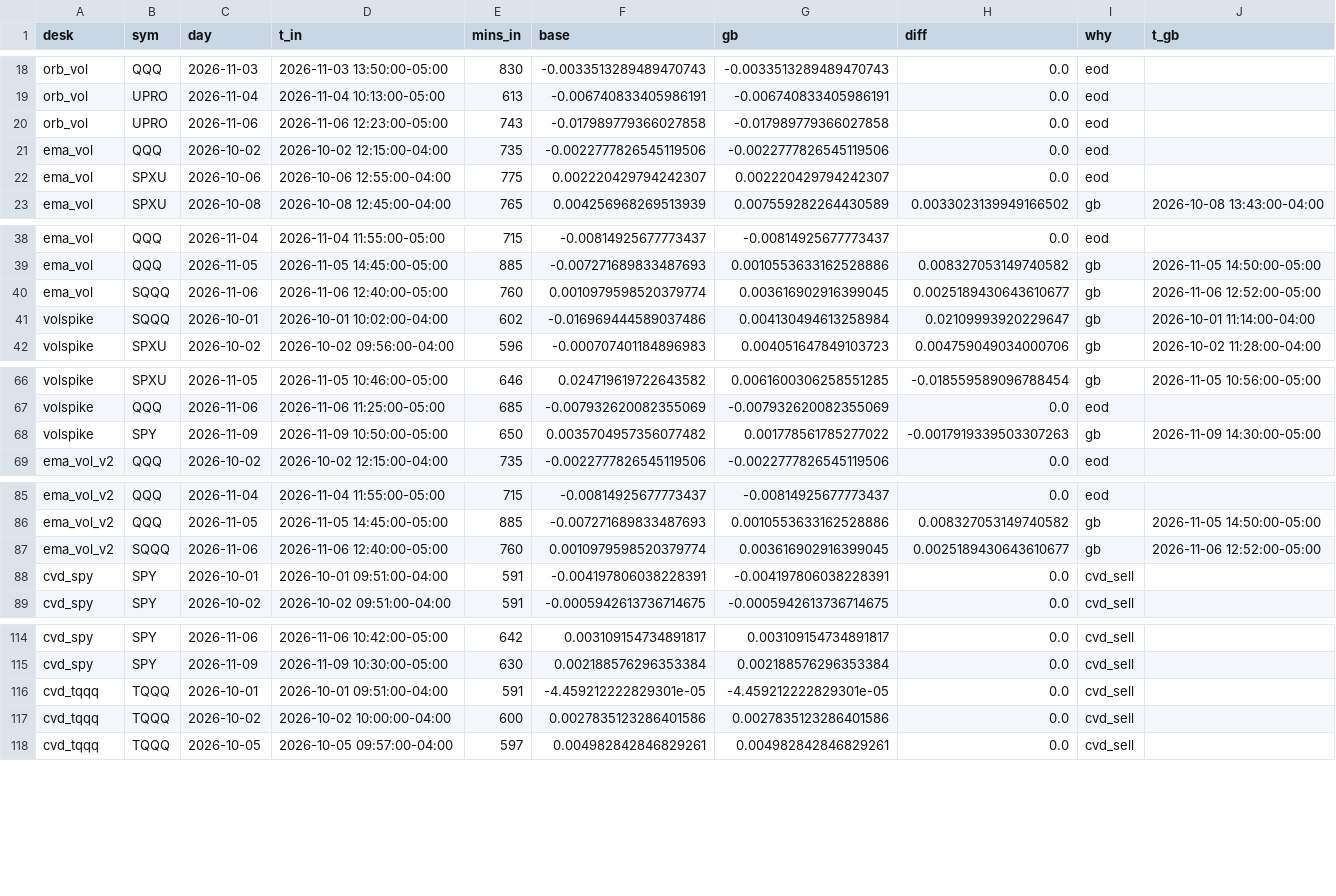
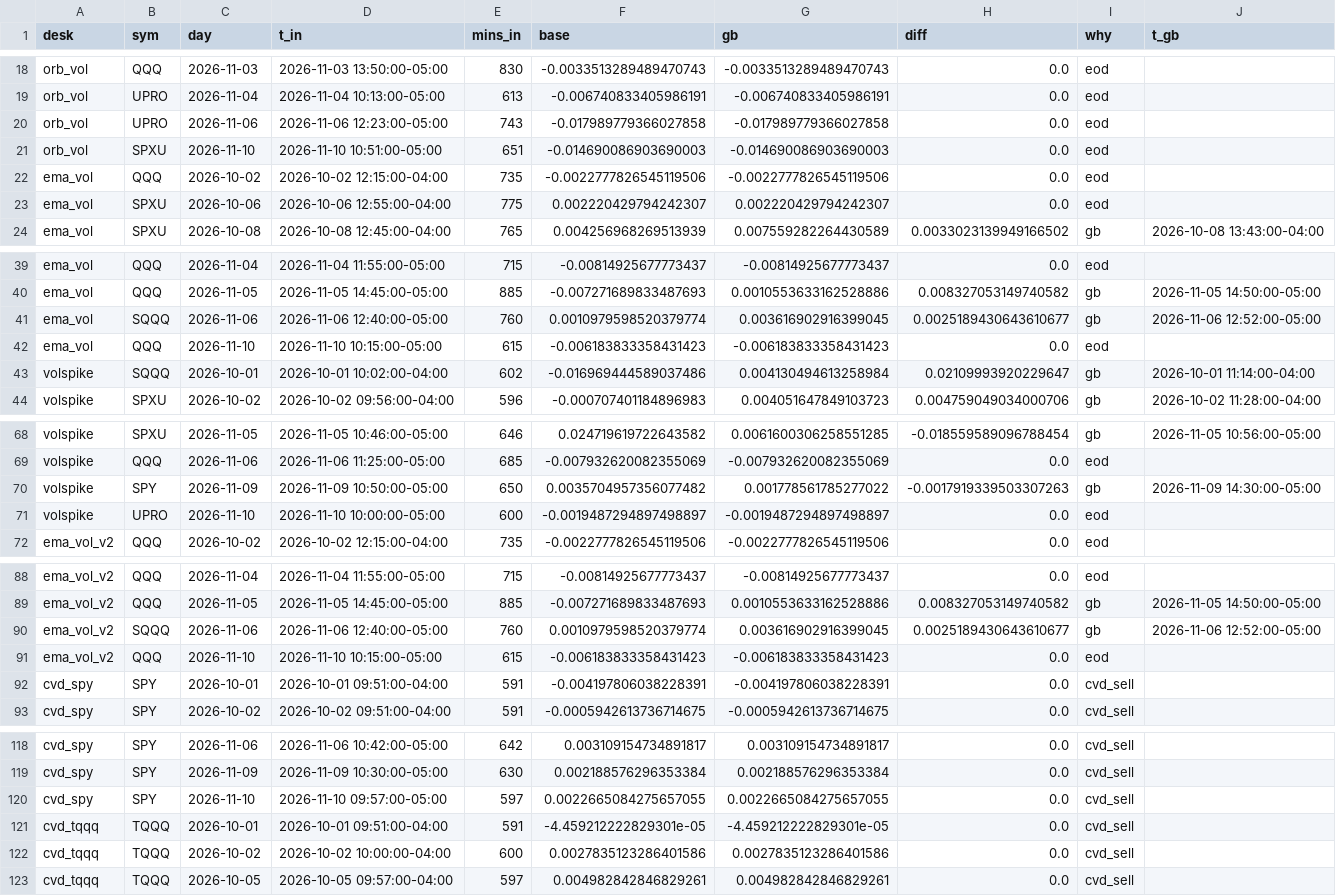
Before and after one commit to vivekgomathinayagam-ux/Trading-lab, a CSV file: backtests/foundry/latest/batch2/h1_desk_overlay.csv, drawn as a sheet; only a part is shown, gaps mark what is left out; the diff covers the shown part only.

```diff
--- a/backtests/foundry/latest/batch2/h1_desk_overlay.csv
+++ b/backtests/foundry/latest/batch2/h1_desk_overlay.csv
@@ -20,2 +20,3 @@ orb_vol,UPRO,2026-11-04,2026-11-04 10:13:00-05:00,613,-0.006740833405986191,-0.0
 orb_vol,UPRO,2026-11-06,2026-11-06 12:23:00-05:00,743,-0.017989779366027858,-0.017989779366027858,0.0,eod,
+orb_vol,SPXU,2026-11-10,2026-11-10 10:51:00-05:00,651,-0.014690086903690003,-0.014690086903690003,0.0,eod,
 ema_vol,QQQ,2026-10-02,2026-10-02 12:15:00-04:00,735,-0.0022777826545119506,-0.0022777826545119506,0.0,eod,
@@ -40,2 +41,3 @@ ema_vol,QQQ,2026-11-05,2026-11-05 14:45:00-05:00,885,-0.007271689833487693,0.001
 ema_vol,SQQQ,2026-11-06,2026-11-06 12:40:00-05:00,760,0.0010979598520379774,0.003616902916399045,0.0025189430643610677,gb,2026-11-06 12:52:00-05:00
+ema_vol,QQQ,2026-11-10,2026-11-10 10:15:00-05:00,615,-0.006183833358431423,-0.006183833358431423,0.0,eod,
 volspike,SQQQ,2026-10-01,2026-10-01 10:02:00-04:00,602,-0.016969444589037486,0.004130494613258984,0.02109993920229647,gb,2026-10-01 11:14:00-04:00
@@ -68,2 +70,3 @@ volspike,QQQ,2026-11-06,2026-11-06 11:25:00-05:00,685,-0.007932620082355069,-0.0
 volspike,SPY,2026-11-09,2026-11-09 10:50:00-05:00,650,0.0035704957356077482,0.001778561785277022,-0.0017919339503307263,gb,2026-11-09 14:30:00-05:00
+volspike,UPRO,2026-11-10,2026-11-10 10:00:00-05:00,600,-0.0019487294897498897,-0.0019487294897498897,0.0,eod,
 ema_vol_v2,QQQ,2026-10-02,2026-10-02 12:15:00-04:00,735,-0.0022777826545119506,-0.0022777826545119506,0.0,eod,
@@ -87,2 +90,3 @@ ema_vol_v2,QQQ,2026-11-05,2026-11-05 14:45:00-05:00,885,-0.007271689833487693,0.
 ema_vol_v2,SQQQ,2026-11-06,2026-11-06 12:40:00-05:00,760,0.0010979598520379774,0.003616902916399045,0.0025189430643610677,gb,2026-11-06 12:52:00-05:00
+ema_vol_v2,QQQ,2026-11-10,2026-11-10 10:15:00-05:00,615,-0.006183833358431423,-0.006183833358431423,0.0,eod,
 cvd_spy,SPY,2026-10-01,2026-10-01 09:51:00-04:00,591,-0.004197806038228391,-0.004197806038228391,0.0,cvd_sell,
@@ -115,2 +119,3 @@ cvd_spy,SPY,2026-11-06,2026-11-06 10:42:00-05:00,642,0.003109154734891817,0.0031
 cvd_spy,SPY,2026-11-09,2026-11-09 10:30:00-05:00,630,0.002188576296353384,0.002188576296353384,0.0,cvd_sell,
+cvd_spy,SPY,2026-11-10,2026-11-10 09:57:00-05:00,597,0.0022665084275657055,0.0022665084275657055,0.0,cvd_sell,
 cvd_tqqq,TQQQ,2026-10-01,2026-10-01 09:51:00-04:00,591,-4.459212222829301e-05,-4.459212222829301e-05,0.0,cvd_sell,
```
Also changed, not shown: 1 added row elsewhere in this file, backtests/foundry/latest/batch1_1m/trades.csv, backtests/foundry/latest/batch1_5m/trades.csv, 29 other files.
